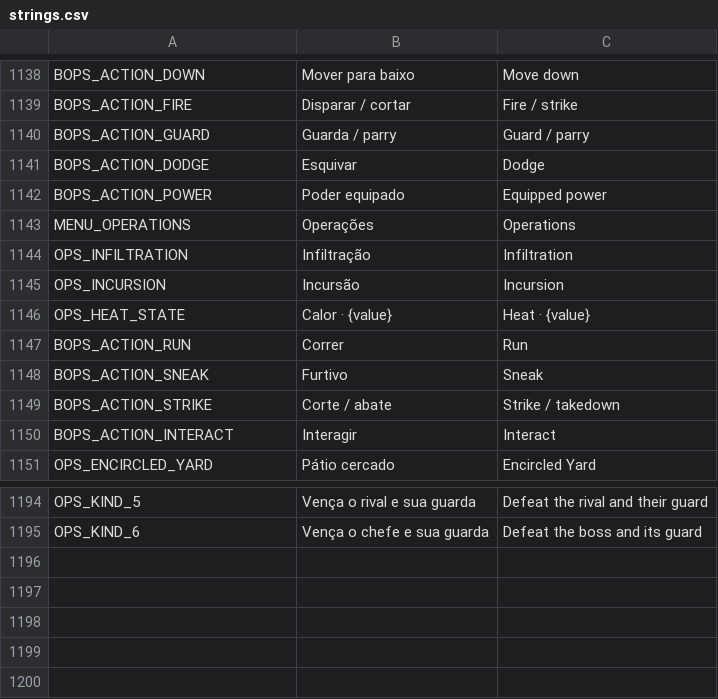
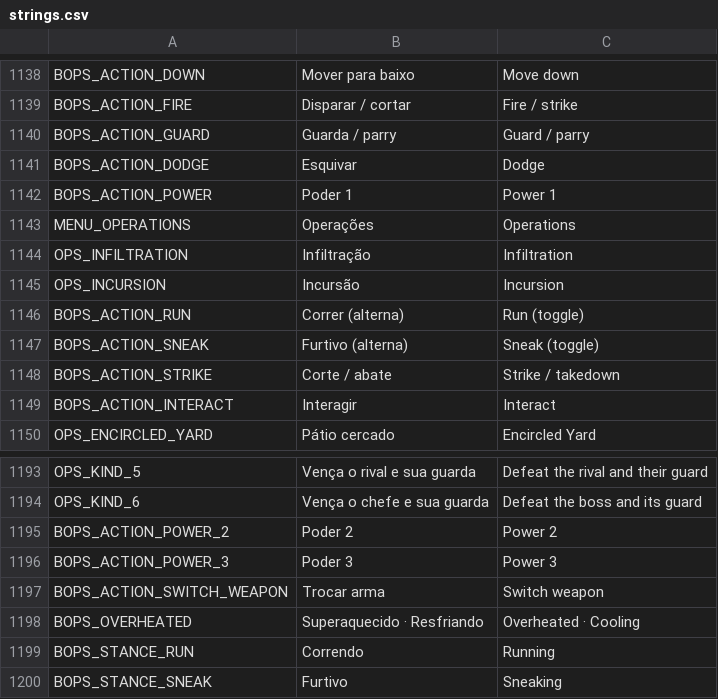
Before and after one commit to nicolasgrotto/duel-of-fates, a CSV file: localization/strings.csv, drawn as a sheet; only a part is shown, gaps mark what is left out.

Commit message:
feat(operations): add nearby keys, toggled stances, heat bar and window fit

```diff
--- a/localization/strings.csv
+++ b/localization/strings.csv
@@ -1171,3 +1171,3 @@ BOPS_ACTION_GUARD,Guarda / parry,Guard / parry
 BOPS_ACTION_DODGE,Esquivar,Dodge
-BOPS_ACTION_POWER,Poder equipado,Equipped power
+BOPS_ACTION_POWER,Poder 1,Power 1
 MENU_OPERATIONS,Operações,Operations
@@ -1175,5 +1175,4 @@ OPS_INFILTRATION,Infiltração,Infiltration
 OPS_INCURSION,Incursão,Incursion
-OPS_HEAT_STATE,Calor · {value},Heat · {value}
-BOPS_ACTION_RUN,Correr,Run
-BOPS_ACTION_SNEAK,Furtivo,Sneak
+BOPS_ACTION_RUN,Correr (alterna),Run (toggle)
+BOPS_ACTION_SNEAK,Furtivo (alterna),Sneak (toggle)
 BOPS_ACTION_STRIKE,Corte / abate,Strike / takedown
@@ -1225 +1224,7 @@ OPS_KIND_5,Vença o rival e sua guarda,Defeat the rival and their guard
 OPS_KIND_6,Vença o chefe e sua guarda,Defeat the boss and its guard
+BOPS_ACTION_POWER_2,Poder 2,Power 2
+BOPS_ACTION_POWER_3,Poder 3,Power 3
+BOPS_ACTION_SWITCH_WEAPON,Trocar arma,Switch weapon
+BOPS_OVERHEATED,Superaquecido · Resfriando,Overheated · Cooling
+BOPS_STANCE_RUN,Correndo,Running
+BOPS_STANCE_SNEAK,Furtivo,Sneaking
```
Also changed, not shown: 21 other files.
